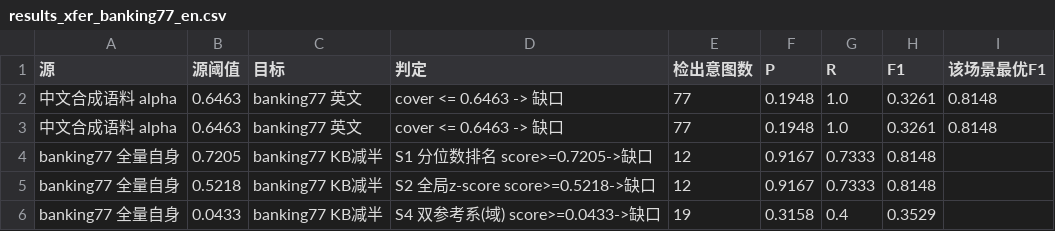
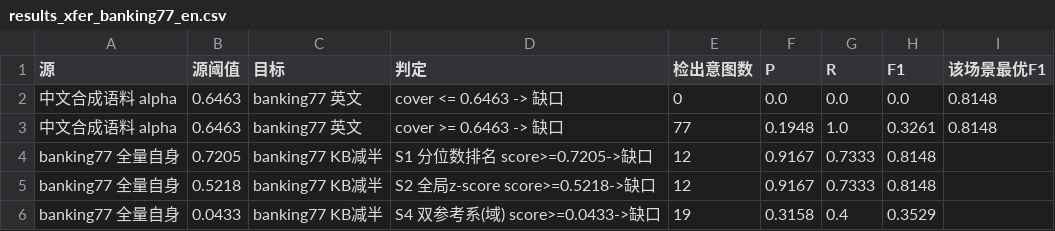
Before and after one commit to meisijiya/kb-quality-governance, a CSV file: poc/kbgovernance/standardize/results_xfer_banking77_en.csv, drawn as a sheet.

Commit message:
fix(standardize): 修正 xfer 跨语料迁移的判定式符号并重跑产物
exp4_banking77.py 的跨语料迁移段对负向分数（-cover 的意图级中位数，取值域
[-1, 0]）用 v <= 0.6463 判为缺口，条件对整个取值域恒真——不论阈值取多少、
cover 分布如何，都会把全部 77 个意图报成缺口。同一段循环体也没有按
src_name 区分判定方向，「正向 / 反向」两行输出完全相同。

修正为 v >= -0.6463（正向）与 v <= -0.6463（反向），并让判定字段随方向
变化。en / zh 两组实验全部重跑，产物同步更新。

修正后的结论方向不变但更强：正向判定在两个目标语料上均一个缺口都检不出
（检出 0 / 77，P=0，R=0，F1=0，而该场景自身最优 F1 是 0.8148 / 0.6207）；
反向判定才得到 77/77 全判为缺口（F1 0.3261）。原先记录的「77/77 全判为
缺口」其实是反向判定的结果。

同时处理两处重复产物：results_banking77.csv 与 results_xfer_banking77.csv
分别与 _en 版本逐字节相同，后者还携带已被推翻的旧判定结果，留着会与新产物
矛盾——一并删除，derived_metrics.py 中读它的死代码行也去掉。

standardize.py 的 get_encoder 一并显式固定 devices=cpu（与 embed.py 同一
根因：FlagEmbedding 在 devices=None 时会自动探测 cuda/npu/mps）。

可复现性佐证：重跑后 results_banking77_{en,zh}.csv 与首次实测逐字节相同，
只有 xfer 段因判定式修正而变。

```diff
--- a/poc/kbgovernance/standardize/results_xfer_banking77_en.csv
+++ b/poc/kbgovernance/standardize/results_xfer_banking77_en.csv
@@ -1,4 +1,4 @@
 源,源阈值,目标,判定,检出意图数,P,R,F1,该场景最优F1
-中文合成语料 alpha,0.6463,banking77 英文,cover <= 0.6463 -> 缺口,77,0.1948,1.0,0.3261,0.8148
-中文合成语料 alpha,0.6463,banking77 英文,cover <= 0.6463 -> 缺口,77,0.1948,1.0,0.3261,0.8148
+中文合成语料 alpha,0.6463,banking77 英文,cover <= 0.6463 -> 缺口,0,0.0,0.0,0.0,0.8148
+中文合成语料 alpha,0.6463,banking77 英文,cover >= 0.6463 -> 缺口,77,0.1948,1.0,0.3261,0.8148
 banking77 全量自身,0.7205,banking77 KB减半,S1 分位数排名 score>=0.7205->缺口,12,0.9167,0.7333,0.8148,
```
Also changed, not shown: poc/kbgovernance/standardize/results_xfer_banking77_zh.csv, 7 other files.
